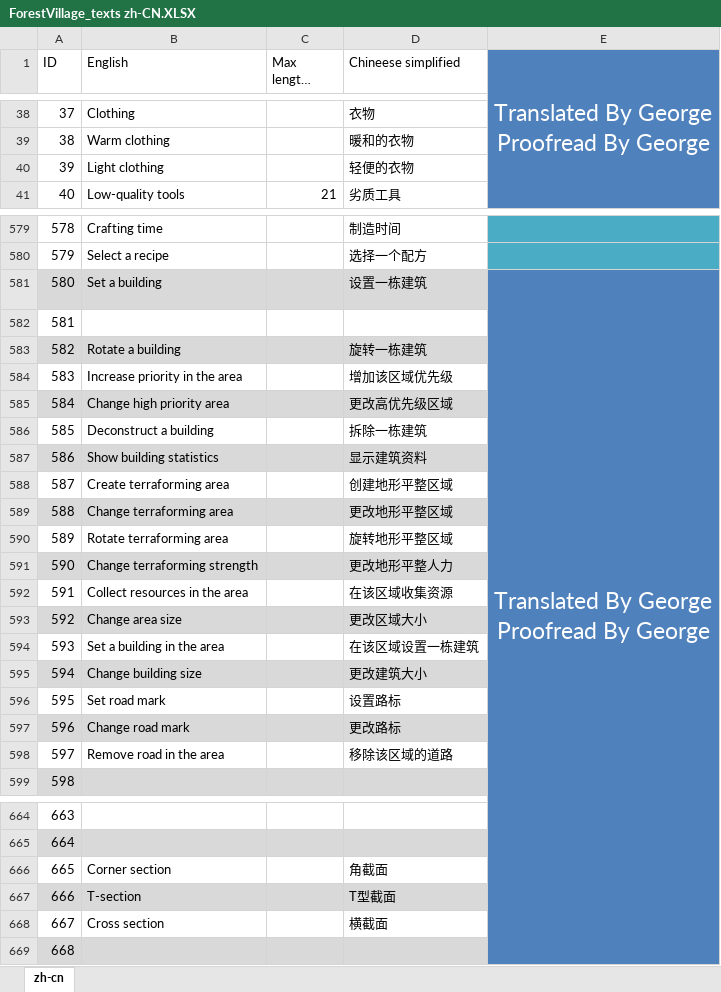
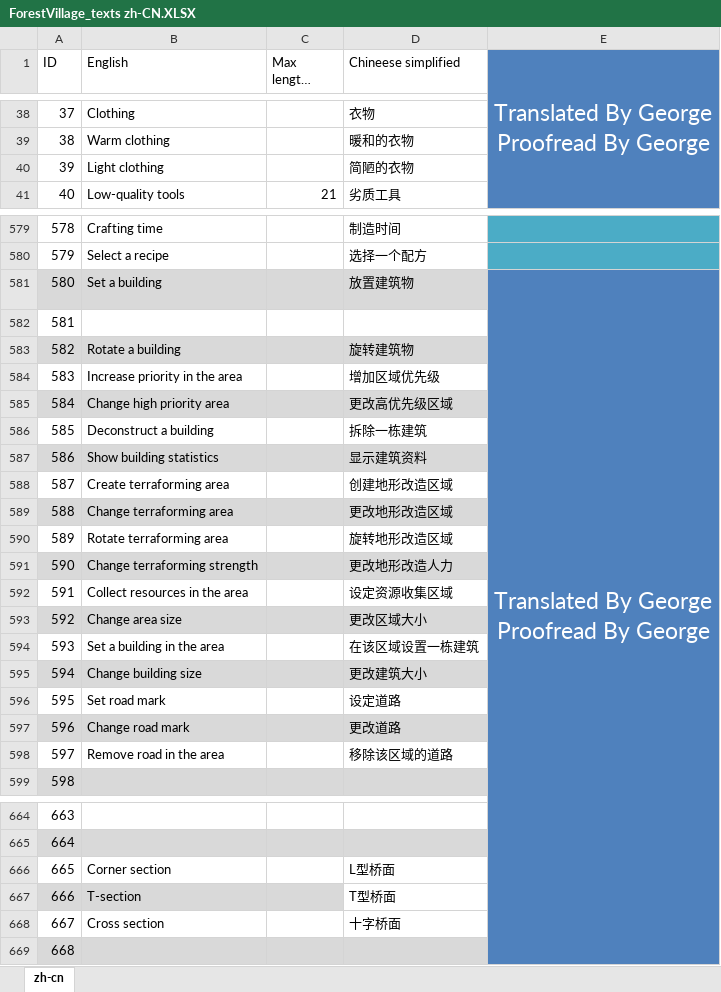
Before and after one commit to BoundlessHaung/lif_fv_cn_loc_file, an Excel workbook: ForestVillage_texts zh-CN.XLSX, sheet zh-cn, drawn as a sheet; only a part is shown, gaps mark what is left out; long unchanged cells end in …; values as stored, in another font and other column widths than the file's, no borders; table styles not drawn; the diff covers the shown part only; the diff names each change by its address in the sheet, - before the commit and + after, or states it on an @@ line.

```diff
--- a/ForestVillage_texts zh-CN.XLSX (sheet zh-cn)
+++ b/ForestVillage_texts zh-CN.XLSX (sheet zh-cn)
-D40 (Chineese simplified): 轻便的衣物
+D40 (Chineese simplified): 简陋的衣物
-D581 (Chineese simplified): 设置一栋建筑
+D581 (Chineese simplified): 放置建筑物
-D583 (Chineese simplified): 旋转一栋建筑
+D583 (Chineese simplified): 旋转建筑物
-D584 (Chineese simplified): 增加该区域优先级
+D584 (Chineese simplified): 增加区域优先级
-D588 (Chineese simplified): 创建地形平整区域
+D588 (Chineese simplified): 创建地形改造区域
-D589 (Chineese simplified): 更改地形平整区域
+D589 (Chineese simplified): 更改地形改造区域
-D590 (Chineese simplified): 旋转地形平整区域
+D590 (Chineese simplified): 旋转地形改造区域
-D591 (Chineese simplified): 更改地形平整人力
+D591 (Chineese simplified): 更改地形改造人力
-D592 (Chineese simplified): 在该区域收集资源
+D592 (Chineese simplified): 设定资源收集区域
-D596 (Chineese simplified): 设置路标
+D596 (Chineese simplified): 设定道路
-D597 (Chineese simplified): 更改路标
+D597 (Chineese simplified): 更改道路
-D666 (Chineese simplified): 角截面
+D666 (Chineese simplified): L型桥面
-D667 (Chineese simplified): T型截面
+D667 (Chineese simplified): T型桥面
-D667 fill: #D9D9D9
+D667 fill: none
-D668 (Chineese simplified): 横截面
+D668 (Chineese simplified): 十字桥面
```
Also changed, not shown: 57 edited cells elsewhere in this sheet.
